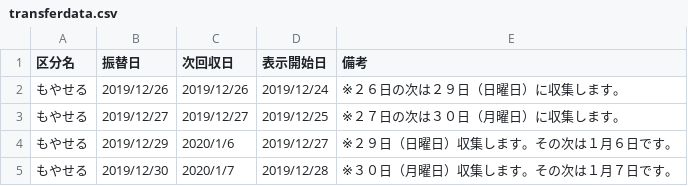
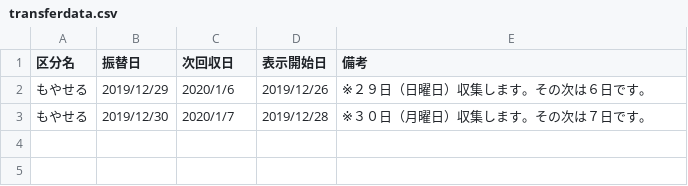
Before and after one commit to matsueK5374/5374, a CSV file: data/transferdata.csv, drawn as a sheet.

Commit message:
Update transferdata.csv

```diff
--- a/data/transferdata.csv
+++ b/data/transferdata.csv
@@ -1,5 +1,3 @@
 区分名,振替日,次回収日,表示開始日,備考
-もやせる,2019/12/26,2019/12/26,2019/12/24,※２６日の次は２９日（日曜日）に収集します。
-もやせる,2019/12/27,2019/12/27,2019/12/25,※２７日の次は３０日（月曜日）に収集します。
-もやせる,2019/12/29,2020/1/6,2019/12/27,※２９日（日曜日）収集します。その次は１月６日です。
-もやせる,2019/12/30,2020/1/7,2019/12/28,※３０日（月曜日）収集します。その次は１月７日です。
+もやせる,2019/12/29,2020/1/6,2019/12/26,	※２９日（日曜日）収集します。その次は６日です。
+もやせる,2019/12/30,2020/1/7,2019/12/28,	※３０日（月曜日）収集します。その次は７日です。
```
